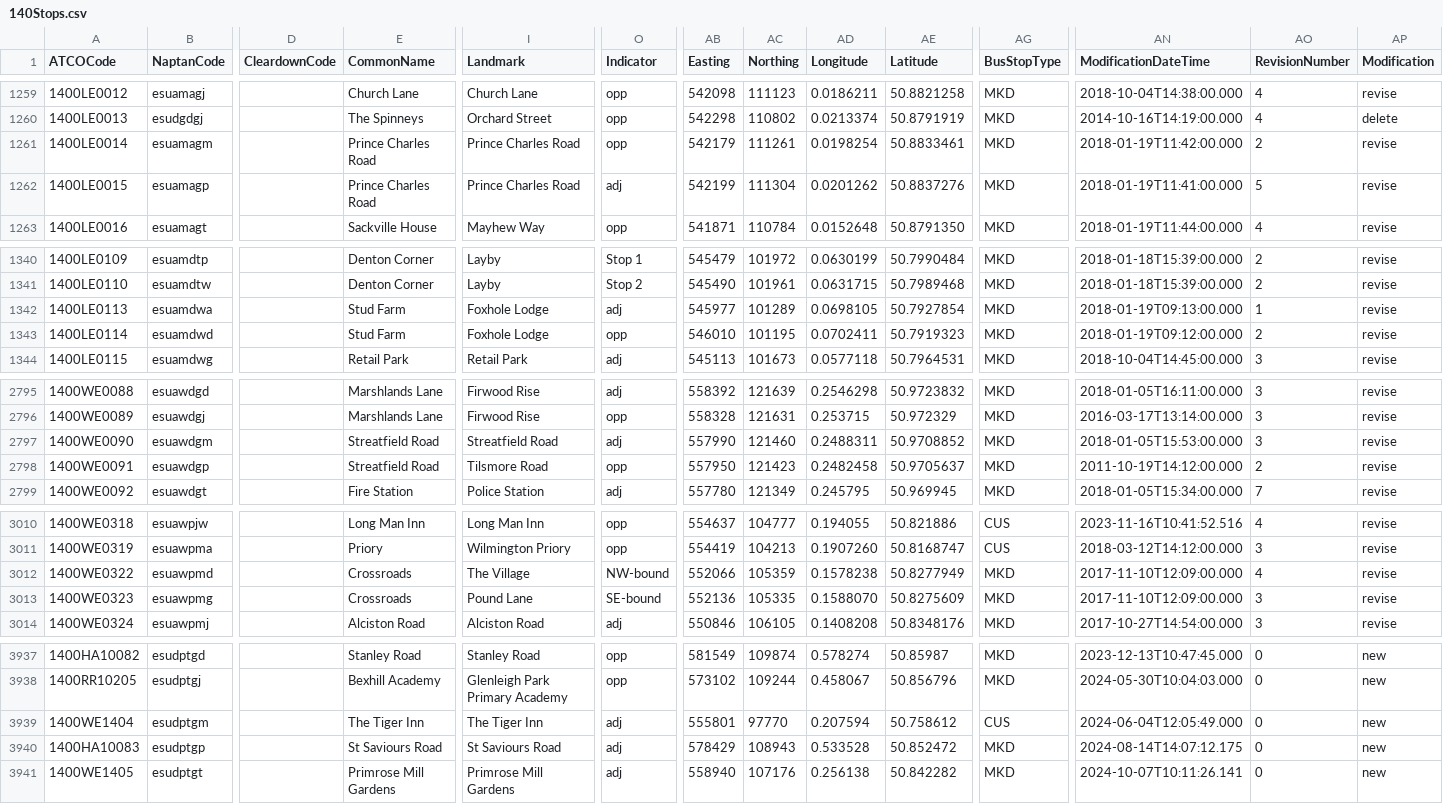
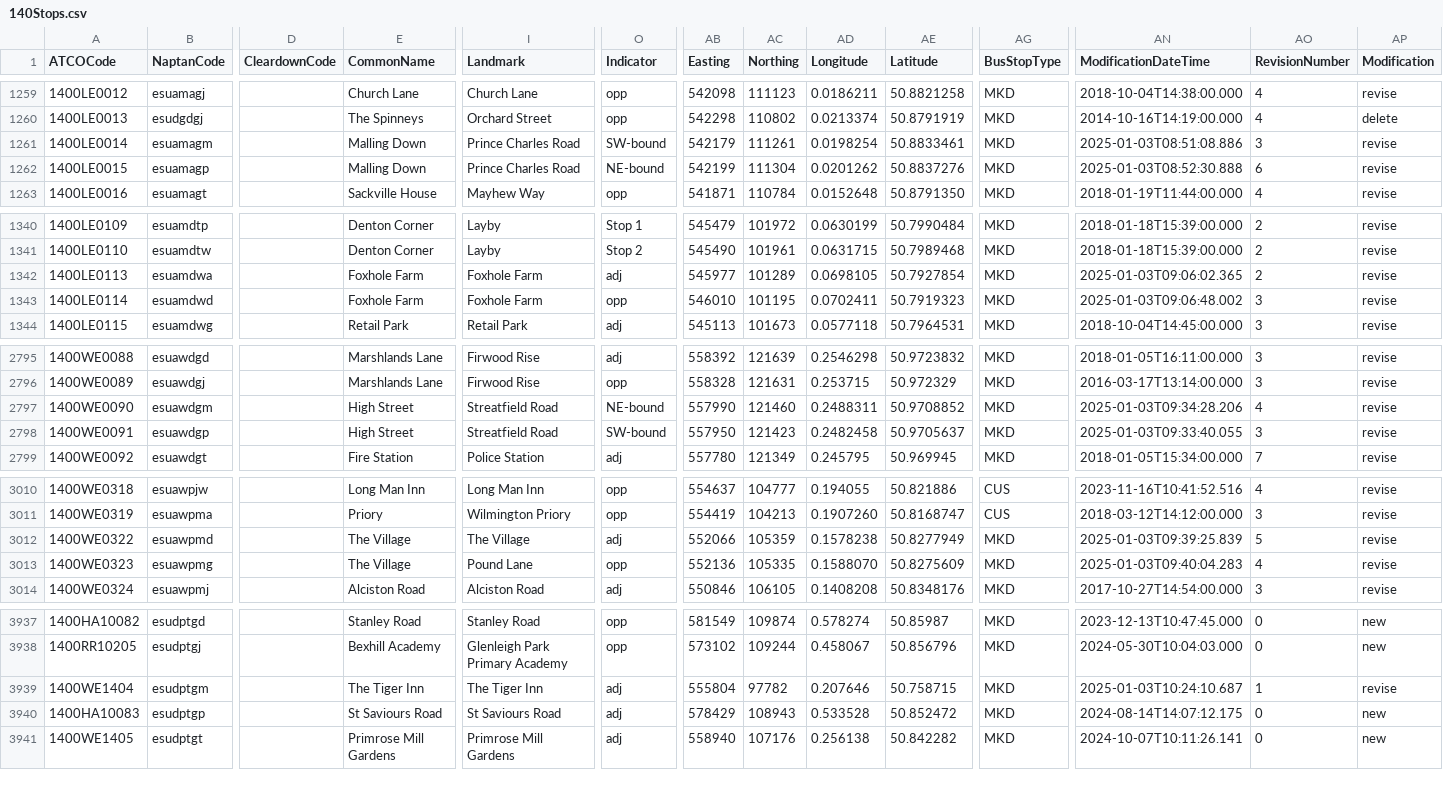
Before and after one commit to ldjb/naptan-nptg-history, a CSV file: 140Stops.csv, drawn as a sheet; only a part is shown, gaps mark what is left out; the diff covers the shown part only; the diff names each change by its address in the sheet, - before the commit and + after, or states it on an @@ line.

```diff
--- a/140Stops.csv
+++ b/140Stops.csv
-E1261:E1262 (CommonName): Prince Charles Road
+E1261:E1262 (CommonName): Malling Down
-O1261 (Indicator): opp
+O1261 (Indicator): SW-bound
-AN1261 (ModificationDateTime): 2018-01-19T11:42:00.000
+AN1261 (ModificationDateTime): 2025-01-03T08:51:08.886
-AO1261 (RevisionNumber): 2
+AO1261 (RevisionNumber): 3
-O1262 (Indicator): adj
+O1262 (Indicator): NE-bound
-AN1262 (ModificationDateTime): 2018-01-19T11:41:00.000
+AN1262 (ModificationDateTime): 2025-01-03T08:52:30.888
-AO1262 (RevisionNumber): 5
+AO1262 (RevisionNumber): 6
-E1342:E1343 (CommonName): Stud Farm
+E1342:E1343 (CommonName): Foxhole Farm
-I1342:I1343 (Landmark): Foxhole Lodge
+I1342:I1343 (Landmark): Foxhole Farm
-AN1342 (ModificationDateTime): 2018-01-19T09:13:00.000
+AN1342 (ModificationDateTime): 2025-01-03T09:06:02.365
-AO1342 (RevisionNumber): 1
+AO1342 (RevisionNumber): 2
-AN1343 (ModificationDateTime): 2018-01-19T09:12:00.000
+AN1343 (ModificationDateTime): 2025-01-03T09:06:48.002
-AO1343 (RevisionNumber): 2
+AO1343 (RevisionNumber): 3
-E2797:E2798 (CommonName): Streatfield Road
+E2797:E2798 (CommonName): High Street
-O2797 (Indicator): adj
+O2797 (Indicator): NE-bound
-AN2797 (ModificationDateTime): 2018-01-05T15:53:00.000
+AN2797 (ModificationDateTime): 2025-01-03T09:34:28.206
-AO2797 (RevisionNumber): 3
+AO2797 (RevisionNumber): 4
-I2798 (Landmark): Tilsmore Road
+I2798 (Landmark): Streatfield Road
-O2798 (Indicator): opp
+O2798 (Indicator): SW-bound
-AN2798 (ModificationDateTime): 2011-10-19T14:12:00.000
+AN2798 (ModificationDateTime): 2025-01-03T09:33:40.055
-AO2798 (RevisionNumber): 2
+AO2798 (RevisionNumber): 3
-E3012:E3013 (CommonName): Crossroads
+E3012:E3013 (CommonName): The Village
-O3012 (Indicator): NW-bound
+O3012 (Indicator): adj
-AN3012 (ModificationDateTime): 2017-11-10T12:09:00.000
+AN3012 (ModificationDateTime): 2025-01-03T09:39:25.839
-AO3012 (RevisionNumber): 4
+AO3012 (RevisionNumber): 5
-O3013 (Indicator): SE-bound
+O3013 (Indicator): opp
-AN3013 (ModificationDateTime): 2017-11-10T12:09:00.000
+AN3013 (ModificationDateTime): 2025-01-03T09:40:04.283
-AO3013 (RevisionNumber): 3
+AO3013 (RevisionNumber): 4
-AB3939 (Easting): 555801
+AB3939 (Easting): 555804
-AC3939 (Northing): 97770
+AC3939 (Northing): 97782
-AD3939 (Longitude): 0.207594
+AD3939 (Longitude): 0.207646
-AE3939 (Latitude): 50.758612
+AE3939 (Latitude): 50.758715
-AG3939 (BusStopType): CUS
+AG3939 (BusStopType): MKD
-AN3939 (ModificationDateTime): 2024-06-04T12:05:49.000
+AN3939 (ModificationDateTime): 2025-01-03T10:24:10.687
-AO3939 (RevisionNumber): 0
+AO3939 (RevisionNumber): 1
-AP3939 (Modification): new
+AP3939 (Modification): revise
```
Also changed, not shown: 46 edited cells elsewhere in this file, 3 other files.
